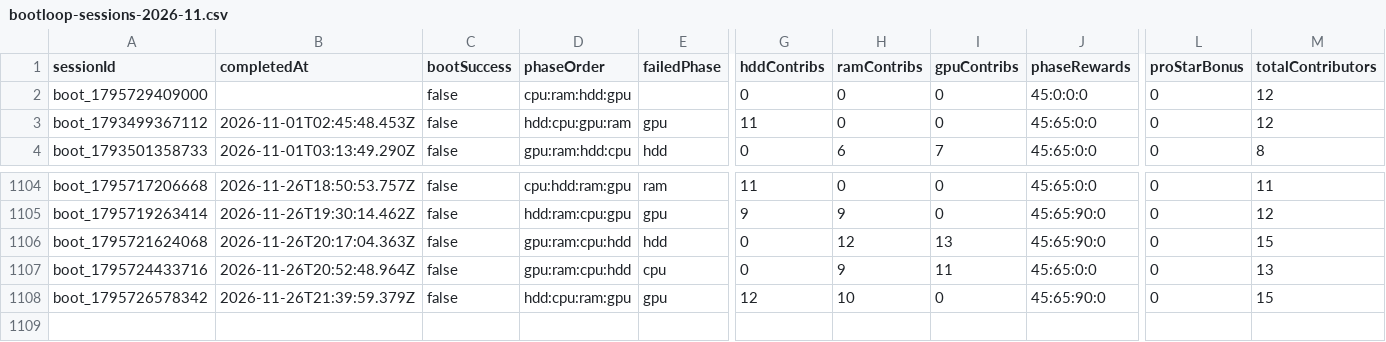
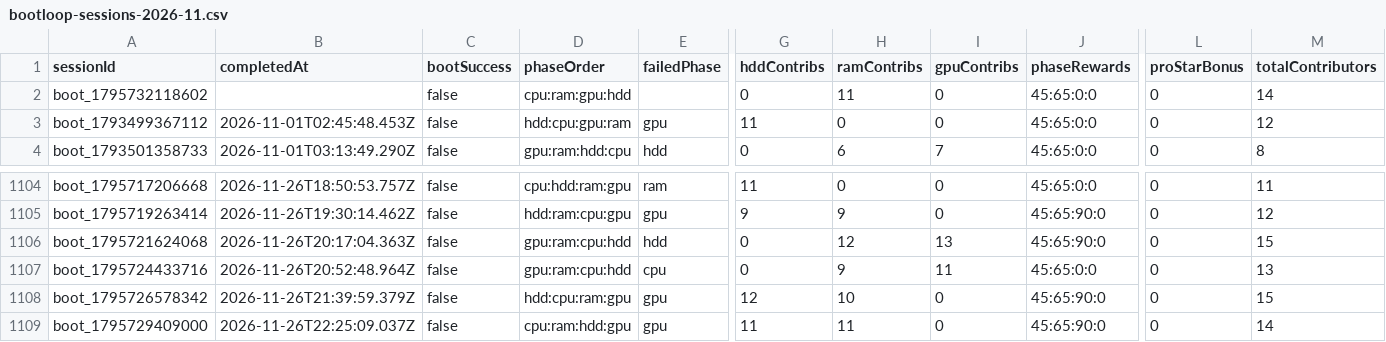
Before and after one commit to zosky/zoskyCube-archive, a CSV file: data/bootloop-sessions-2026-11.csv, drawn as a sheet; only a part is shown, gaps mark what is left out; rows hold the shown columns only; the diff names each change by its address in the sheet, - before the commit and + after, or states it on an @@ line.

```diff
--- a/data/bootloop-sessions-2026-11.csv
+++ b/data/bootloop-sessions-2026-11.csv
-A2 (sessionId): boot_1795729409000
+A2 (sessionId): boot_1795732118602
-D2 (phaseOrder): cpu:ram:hdd:gpu
+D2 (phaseOrder): cpu:ram:gpu:hdd
-H2 (ramContribs): 0
+H2 (ramContribs): 11
-J2 (phaseRewards): 45:0:0:0
+J2 (phaseRewards): 45:65:0:0
-M2 (totalContributors): 12
+M2 (totalContributors): 14
+row 1109: boot_1795729409000 | 2026-11-26T22:25:09.037Z | false | cpu:ram:hdd:gpu | gpu | 11 | 11 | 0 | 45:65:90:0 | 0 | 14
```
Also changed, not shown: data/bootloop-handouts-2026-11.csv, data/gauntlet-votes-2026-11.csv, 3 other files.
